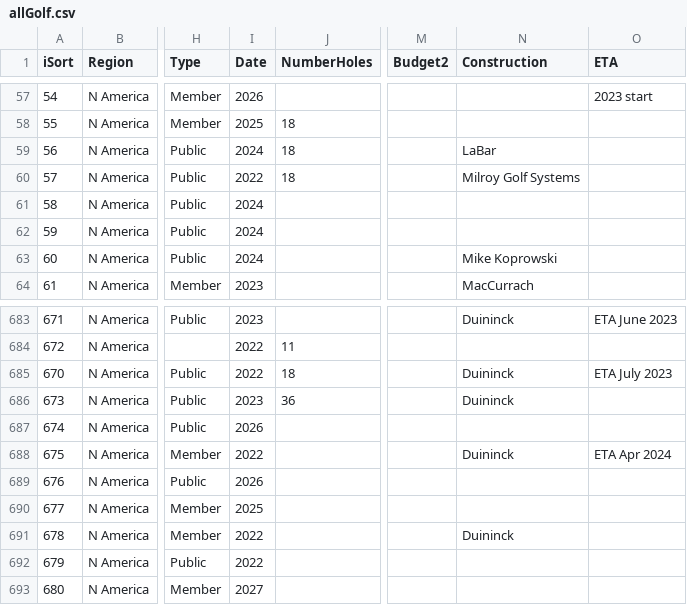
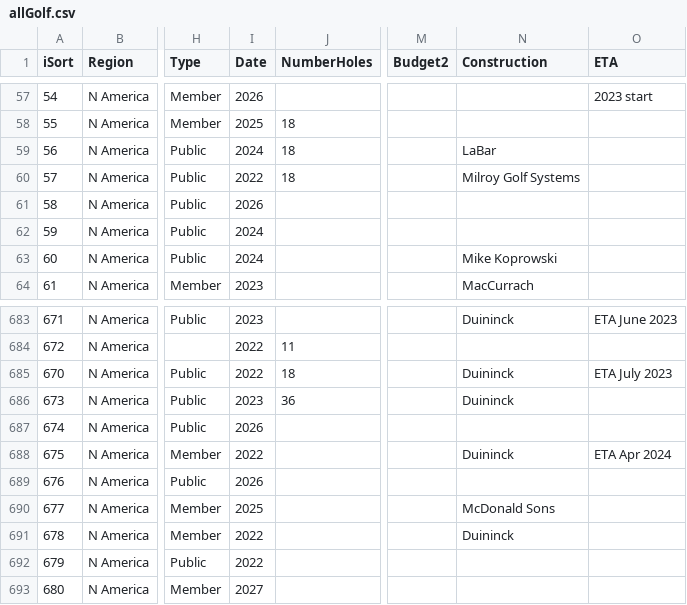
Before and after one commit to stennety/mywebsite, a CSV file: _data/allGolf.csv, drawn as a sheet; only a part is shown, gaps mark what is left out; the diff names each change by its address in the sheet, - before the commit and + after, or states it on an @@ line.

Commit message:
Update allGolf.csv

```diff
--- a/_data/allGolf.csv
+++ b/_data/allGolf.csv
-I61 (Date): 2024
+I61 (Date): 2026
-N690 (Construction): (empty)
+N690 (Construction): McDonald Sons
```
